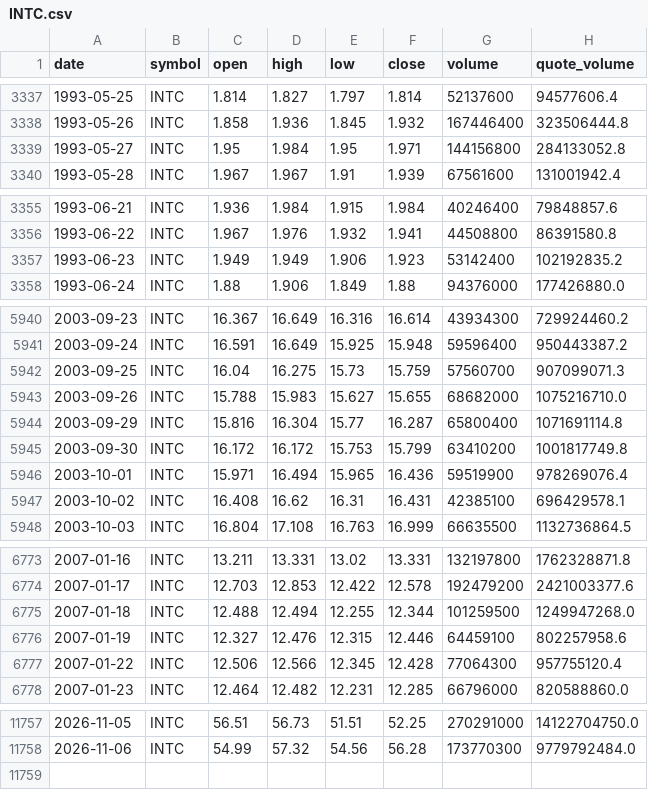
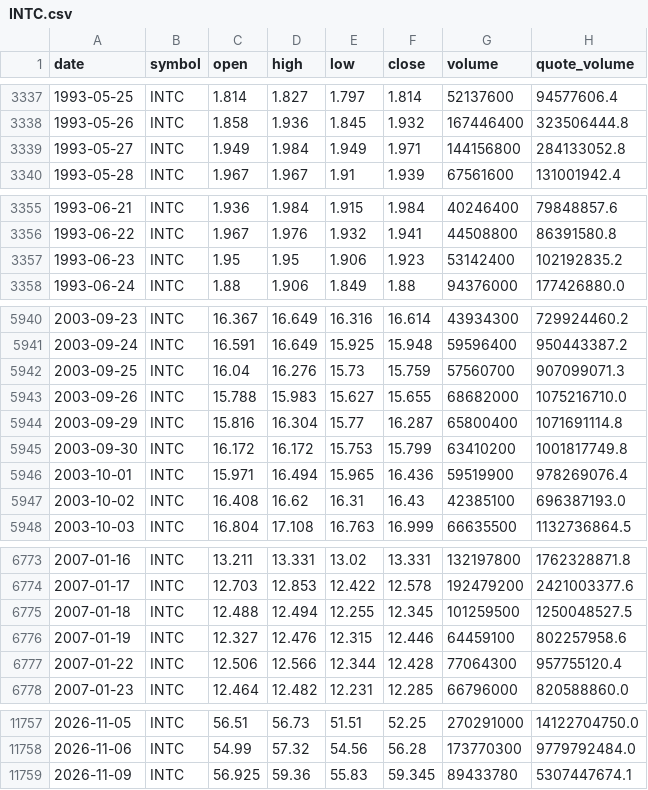
Before and after one commit to bsachart/finance-metrics-fetch, a CSV file: data/market/INTC.csv, drawn as a sheet; only a part is shown, gaps mark what is left out; the diff covers the shown part only.

```diff
--- a/data/market/INTC.csv
+++ b/data/market/INTC.csv
@@ -3338,3 +3338,3 @@ date,symbol,open,high,low,close,volume,quote_volume
 1993-05-26,INTC,1.858,1.936,1.845,1.932,167446400,323506444.8
-1993-05-27,INTC,1.95,1.984,1.95,1.971,144156800,284133052.8
+1993-05-27,INTC,1.949,1.984,1.949,1.971,144156800,284133052.8
 1993-05-28,INTC,1.967,1.967,1.91,1.939,67561600,131001942.4
@@ -3356,3 +3356,3 @@ date,symbol,open,high,low,close,volume,quote_volume
 1993-06-22,INTC,1.967,1.976,1.932,1.941,44508800,86391580.8
-1993-06-23,INTC,1.949,1.949,1.906,1.923,53142400,102192835.2
+1993-06-23,INTC,1.95,1.95,1.906,1.923,53142400,102192835.2
 1993-06-24,INTC,1.88,1.906,1.849,1.88,94376000,177426880.0
@@ -5941,3 +5941,3 @@ date,symbol,open,high,low,close,volume,quote_volume
 2003-09-24,INTC,16.591,16.649,15.925,15.948,59596400,950443387.2
-2003-09-25,INTC,16.04,16.275,15.73,15.759,57560700,907099071.3
+2003-09-25,INTC,16.04,16.276,15.73,15.759,57560700,907099071.3
 2003-09-26,INTC,15.788,15.983,15.627,15.655,68682000,1075216710.0
@@ -5946,3 +5946,3 @@ date,symbol,open,high,low,close,volume,quote_volume
 2003-10-01,INTC,15.971,16.494,15.965,16.436,59519900,978269076.4
-2003-10-02,INTC,16.408,16.62,16.31,16.431,42385100,696429578.1
+2003-10-02,INTC,16.408,16.62,16.31,16.43,42385100,696387193.0
 2003-10-03,INTC,16.804,17.108,16.763,16.999,66635500,1132736864.5
@@ -6774,5 +6774,5 @@ date,symbol,open,high,low,close,volume,quote_volume
 2007-01-17,INTC,12.703,12.853,12.422,12.578,192479200,2421003377.6
-2007-01-18,INTC,12.488,12.494,12.255,12.344,101259500,1249947268.0
+2007-01-18,INTC,12.488,12.494,12.255,12.345,101259500,1250048527.5
 2007-01-19,INTC,12.327,12.476,12.315,12.446,64459100,802257958.6
-2007-01-22,INTC,12.506,12.566,12.345,12.428,77064300,957755120.4
+2007-01-22,INTC,12.506,12.566,12.344,12.428,77064300,957755120.4
 2007-01-23,INTC,12.464,12.482,12.231,12.285,66796000,820588860.0
@@ -11758 +11758,2 @@ date,symbol,open,high,low,close,volume,quote_volume
 2026-11-06,INTC,54.99,57.32,54.56,56.28,173770300,9779792484.0
+2026-11-09,INTC,56.925,59.36,55.83,59.345,89433780,5307447674.1
```
Also changed, not shown: 115 edited cells elsewhere in this file, data/market/GLD.csv, data/market/GOOGL.csv, 8 other files.
